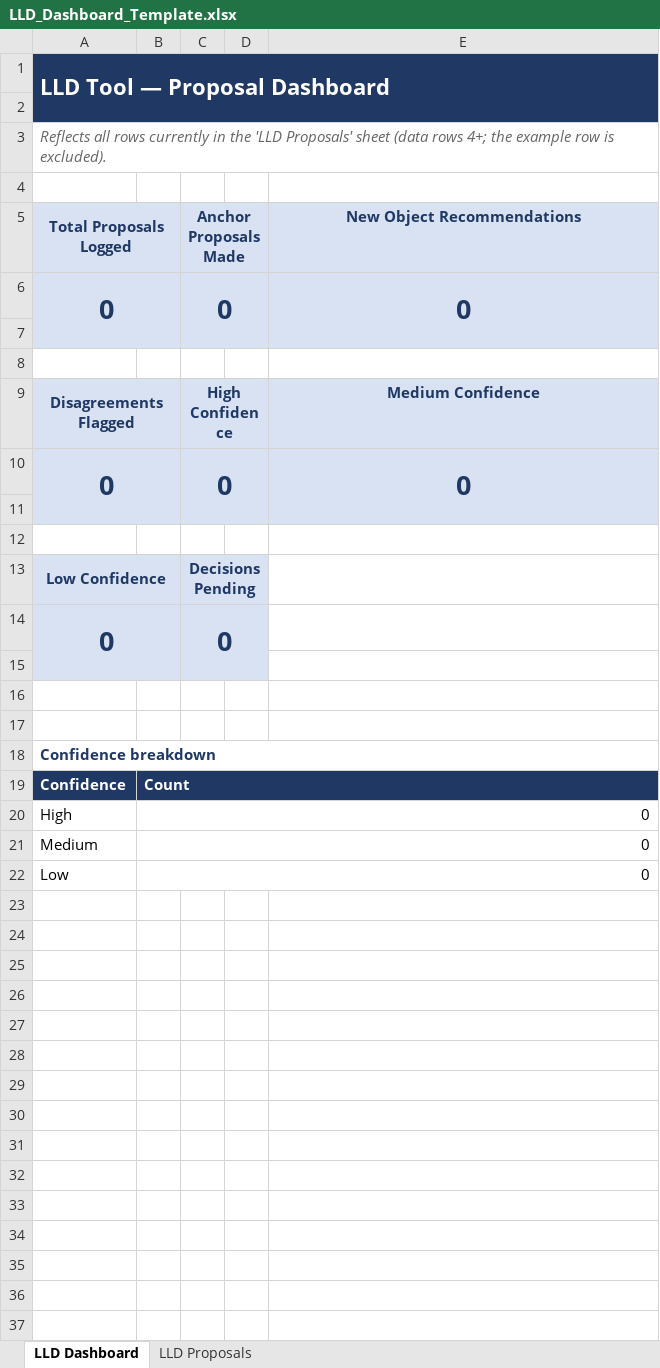
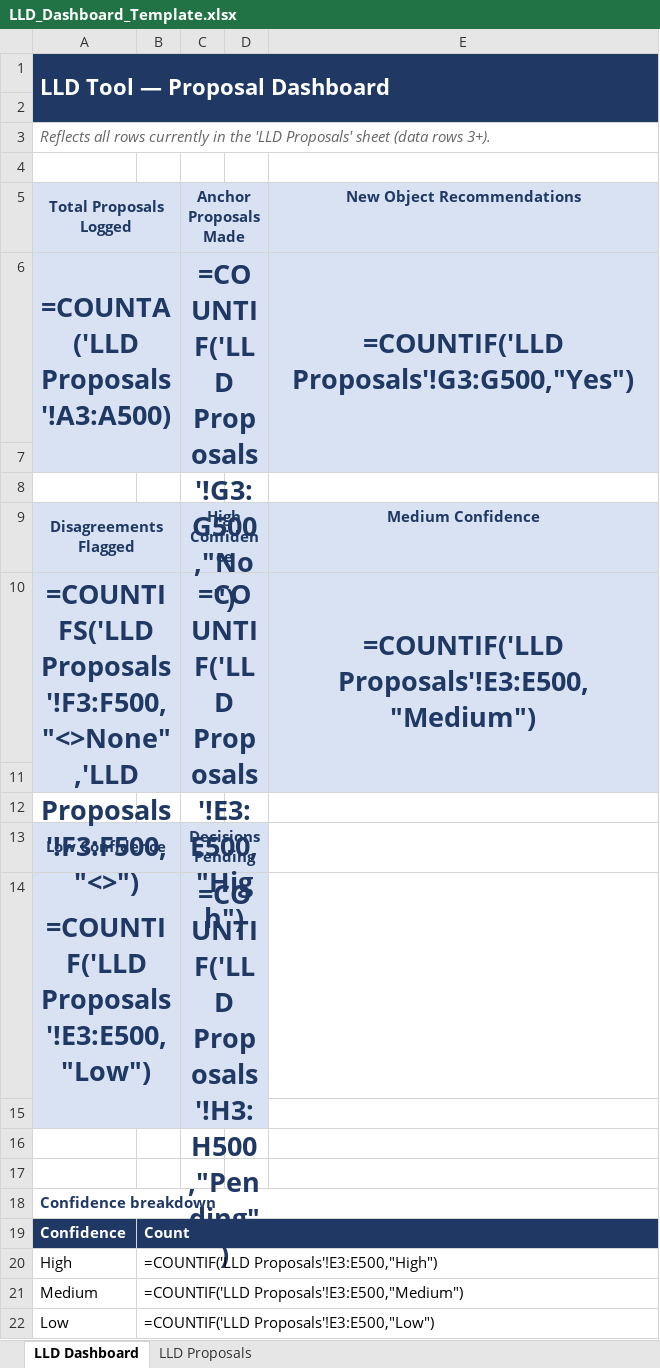
Before and after one commit to AjmalatWork/SAP-LLD-Generator, an Excel workbook: GEM/LLD_Dashboard_Template.xlsx, sheet LLD Dashboard, drawn as a sheet; values as stored, in another font and other column widths than the file's, no borders; formulas without a stored value are shown as written; conditional formats not drawn; removed rows and columns are numbered as before the commit, all else as after; the diff names each change by its address in the sheet, - before the commit and + after, or states it on an @@ line.

Commit message:
Remove the example row from the LLD dashboard template
Real proposals now start at row 3 (row 1 banner, row 2 header) instead of
row 4, with no example row to delete. Motivated by a real failure: 6 of 8
gem-generated exports wrote their proposal into row 3 (the old example
row's position) instead of deleting it and starting at row 4 as previously
instructed, which silently zeroed every Dashboard KPI since the formulas
correctly only counted from row 4 onward. Removing the example row removes
the failure mode entirely rather than relying on the gem reliably following
a delete-then-shift instruction each time.

Updated: template's instructions banner, data validation ranges (E/G/H
columns), and every Dashboard KPI/breakdown formula, all shifted from row 4
to row 3. Gem instructions Sections 2, 12, and 13 updated to match, plus a
new explicit reminder to re-open and verify the first proposal actually
landed in row 3 before finalizing an export - the on-again-off-again nature
of the original bug (2 of 8 files got it right) suggests this needs a
verification step, not just a clearer instruction.

```diff
--- a/GEM/LLD_Dashboard_Template.xlsx (sheet LLD Dashboard)
+++ b/GEM/LLD_Dashboard_Template.xlsx (sheet LLD Dashboard)
-B1:E1 fill: #1F3864
+B1:E1 fill: none
-A2:E2 fill: #1F3864
+A2:E2 fill: none
-A3 (Total Proposals Logged): …(data rows 4+; the example row is excluded).
+A3 (Total Proposals Logged): …(data rows 3+).
-B5 fill: #D9E2F3
+B5 fill: none
-D5 fill: #D9E2F3
+D5 fill: none
-row 6: 0 |  | 0 |  | 0
+row 6: =COUNTA('LLD Proposals'!A3:A500) |  | =COUNTIF('LLD Proposals'!G3:G500,"No") |  | =COUNTIF('LLD Proposals'!G3:G500,"Yes")
-A7:E7 fill: #D9E2F3
+A7:E7 fill: none
-B9 fill: #D9E2F3
+B9 fill: none
-D9 fill: #D9E2F3
+D9 fill: none
-row 10: 0 |  | 0 |  | 0
+row 10: =COUNTIFS('LLD Proposals'!F3:F500,"<>None",'LLD Proposals'!F3:F500,"<>") |  | =COUNTIF('LLD Proposals'!E3:E500,"High") |  | =COUNTIF('LLD Proposals'!E3:E500,"Medium")
-A11:E11 fill: #D9E2F3
+A11:E11 fill: none
-B13 fill: #D9E2F3
+B13 fill: none
-D13 fill: #D9E2F3
+D13 fill: none
-row 14: 0 |  | 0
+row 14: =COUNTIF('LLD Proposals'!E3:E500,"Low") |  | =COUNTIF('LLD Proposals'!H3:H500,"Pending")
-A15:D15 fill: #D9E2F3
+A15:D15 fill: none
-C19:E19 fill: #1F3864
+C19:E19 fill: none
-B20: 0
+B20: =COUNTIF('LLD Proposals'!E3:E500,"High")
-B21: 0
+B21: =COUNTIF('LLD Proposals'!E3:E500,"Medium")
-B22: 0
+B22: =COUNTIF('LLD Proposals'!E3:E500,"Low")
```
Also changed, not shown: sheet LLD Proposals, 1 other file.
